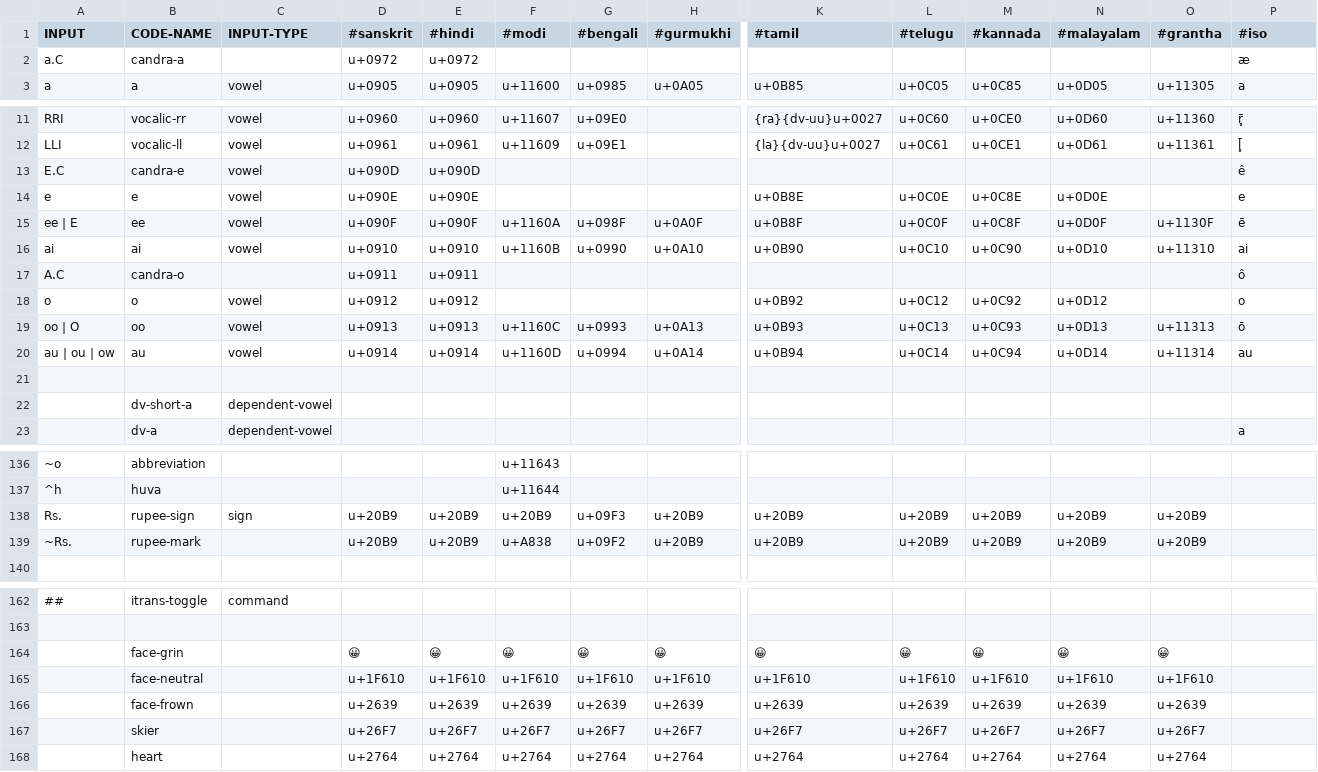
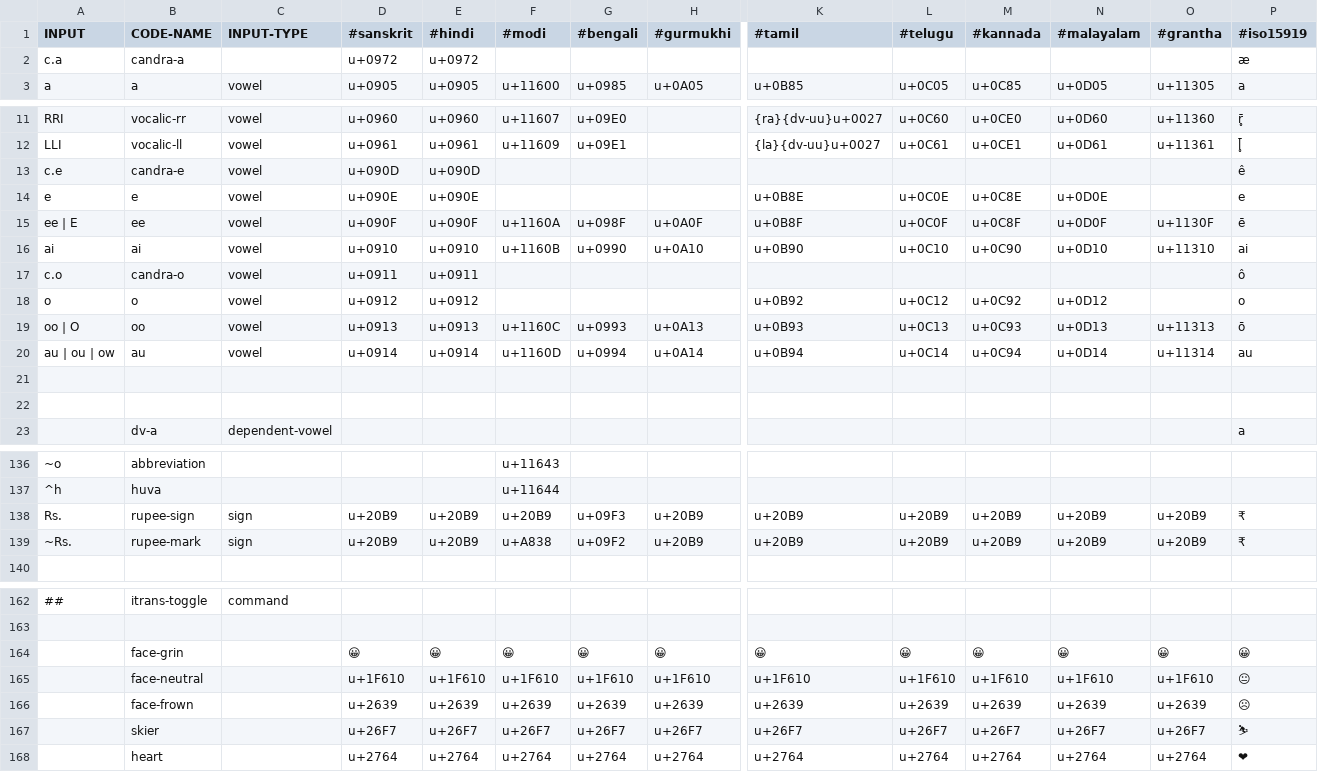
Before and after one commit to avinash311/itrans, a TSV file: js/data/iso.tsv, drawn as a sheet; only a part is shown, gaps mark what is left out; rows hold the shown columns only; the diff covers the shown part only; the diff names each change by its address in the sheet, - before the commit and + after, or states it on an @@ line.

Commit message:
Update the online web page and add examples.html
Some minor fixes to the iso tables.
Added examples.html to show most of the input codes for both itrans 5.3
and iso based encodings.

```diff
--- a/js/data/iso.tsv
+++ b/js/data/iso.tsv
-P1: #iso
+P1: #iso15919
-A2 (INPUT): a.C
+A2 (INPUT): c.a
-A13 (INPUT): E.C
+A13 (INPUT): c.e
-A17 (INPUT): A.C
+A17 (INPUT): c.o
-C17 (INPUT-TYPE): (empty)
+C17 (INPUT-TYPE): vowel
-row 22:  | dv-short-a | dependent-vowel
+row 22: (empty)
-P138:P139 (#iso15919): (empty)
+P138:P139 (#iso15919): ₹
-C139 (INPUT-TYPE): (empty)
+C139 (INPUT-TYPE): sign
-P164 (#iso15919): (empty)
+P164 (#iso15919): 😀
-P165 (#iso15919): (empty)
+P165 (#iso15919): 😐
-P166 (#iso15919): (empty)
+P166 (#iso15919): ☹
-P167 (#iso15919): (empty)
+P167 (#iso15919): ⛷
-P168 (#iso15919): (empty)
+P168 (#iso15919): ❤
```
Also changed, not shown: 33 edited cells elsewhere in this file, js/data/DEFAULT.tsv, 8 other files.
